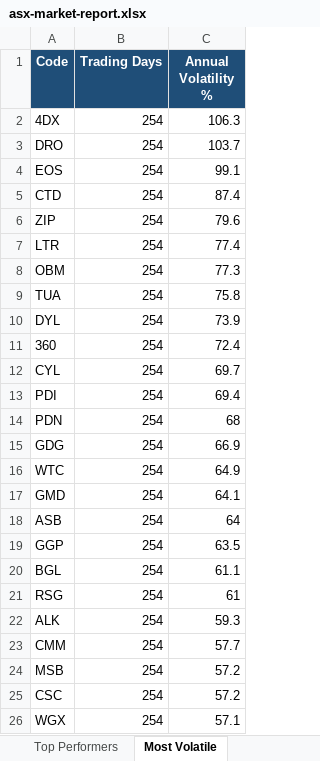
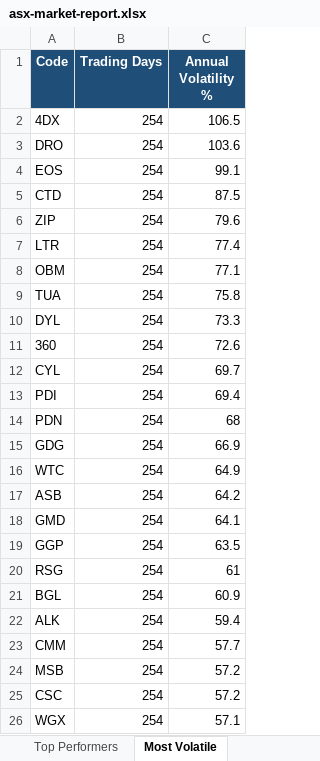
Before and after one commit to anurag7171/asx-market-analytics, an Excel workbook: reports/asx-market-report.xlsx, sheet Most Volatile, drawn as a sheet; values as stored, in another font and other column widths than the file's, no borders; conditional formats not drawn; removed rows and columns are numbered as before the commit, all else as after; the diff names each change by its address in the sheet, - before the commit and + after, or states it on an @@ line.

```diff
--- a/reports/asx-market-report.xlsx (sheet Most Volatile)
+++ b/reports/asx-market-report.xlsx (sheet Most Volatile)
-C2 (Annual Volatility %): 106.3
+C2 (Annual Volatility %): 106.5
-C3 (Annual Volatility %): 103.7
+C3 (Annual Volatility %): 103.6
-C5 (Annual Volatility %): 87.4
+C5 (Annual Volatility %): 87.5
-C8 (Annual Volatility %): 77.3
+C8 (Annual Volatility %): 77.1
-C10 (Annual Volatility %): 73.9
+C10 (Annual Volatility %): 73.3
-C11 (Annual Volatility %): 72.4
+C11 (Annual Volatility %): 72.6
+row 17: ASB | 254 | 64.2
-row 18: ASB | 254 | 64
-row 20: BGL | 254 | 61.1
+row 21: BGL | 254 | 60.9
-C22 (Annual Volatility %): 59.3
+C22 (Annual Volatility %): 59.4
```
Also changed, not shown: sheet Top Performers, sheet Sector Returns, sheet Max Drawdown, sheet Sector Turnover, 2 other files.
